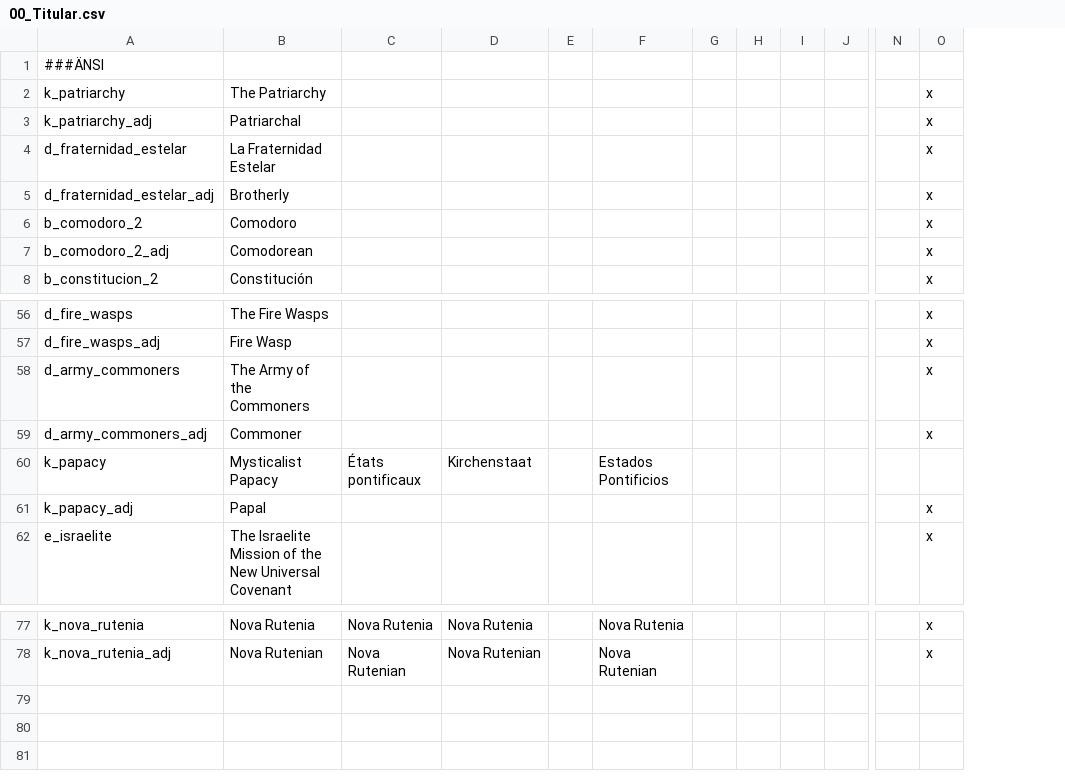
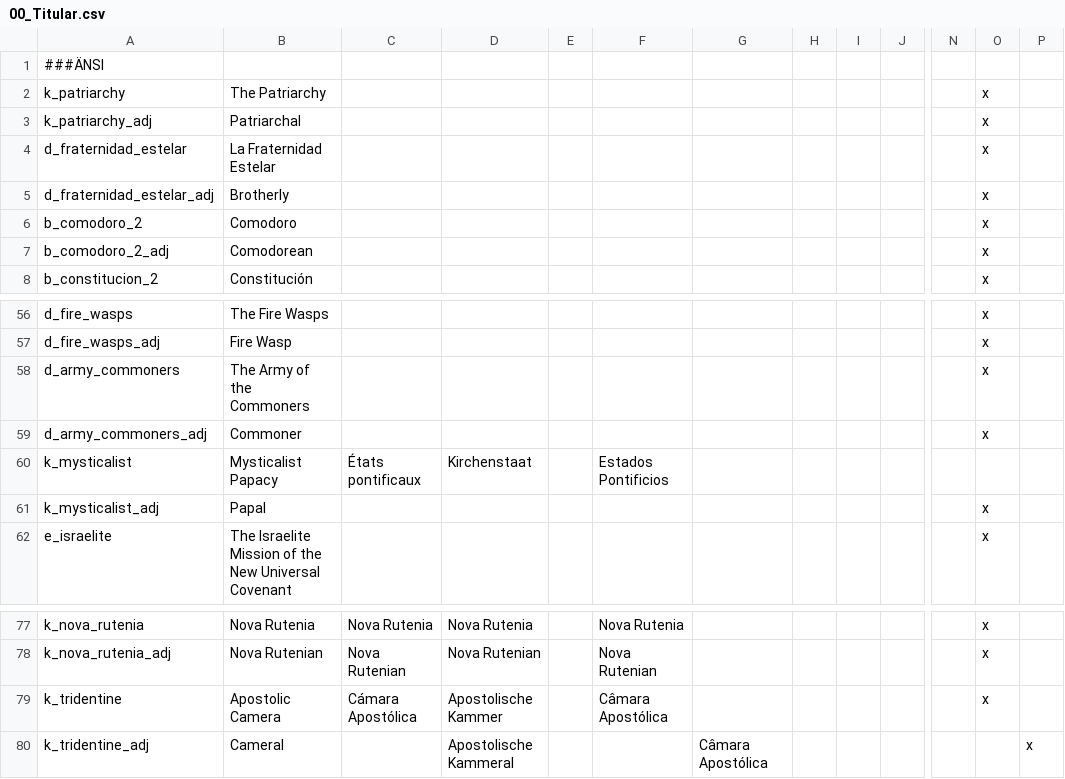
Before and after one commit to j00ji/Sob-o-Anil, a CSV file: localisation/00_Titular.csv, drawn as a sheet; only a part is shown, gaps mark what is left out; removed rows and columns are numbered as before the commit, all else as after; rows hold the shown columns only; the diff names each change by its address in the sheet, - before the commit and + after, or states it on an @@ line.

```diff
--- a/localisation/00_Titular.csv
+++ b/localisation/00_Titular.csv
-column G, empty
+column G, empty
+column P, empty
-A60: k_papacy
+A60: k_mysticalist
-A61: k_papacy_adj
+A61: k_mysticalist_adj
+row 79: k_tridentine | Apostolic Camera | Cámara Apostólica | Apostolische Kammer |  | Câmara Apostólica |  |  |  |  |  | x
+row 80: k_tridentine_adj | Cameral |  | Apostolische Kammeral |  |  | Câmara Apostólica |  |  |  |  |  | x
```
Also changed, not shown: localisation/00_SobOAnil_events.csv, localisation/00_South_America.csv, 30 other files.
